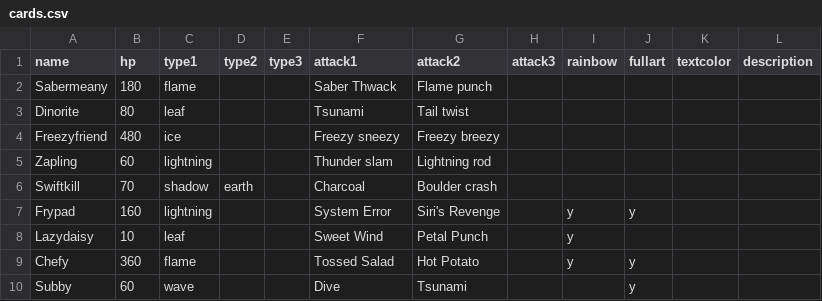
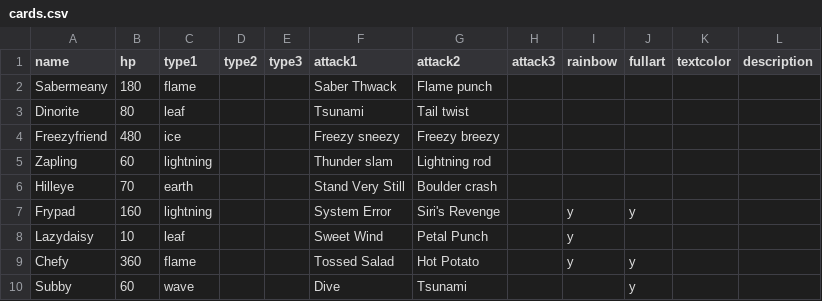
Before and after one commit to jncraton/spike-gen, a CSV file: cards.csv, drawn as a sheet.

Commit message:
Add hilleye

```diff
--- a/cards.csv
+++ b/cards.csv
@@ -5,3 +5,3 @@ Freezyfriend,480,ice,,,Freezy sneezy,Freezy breezy,,,,,
 Zapling,60,lightning,,,Thunder slam,Lightning rod,,,,,
-Swiftkill,70,shadow,earth,,Charcoal,Boulder crash,,,,,
+Hilleye,70,earth,,,Stand Very Still,Boulder crash,,,,,
 Frypad,160,lightning,,,System Error,Siri's Revenge,,y,y,,
```
Also changed, not shown: 2 other files.
